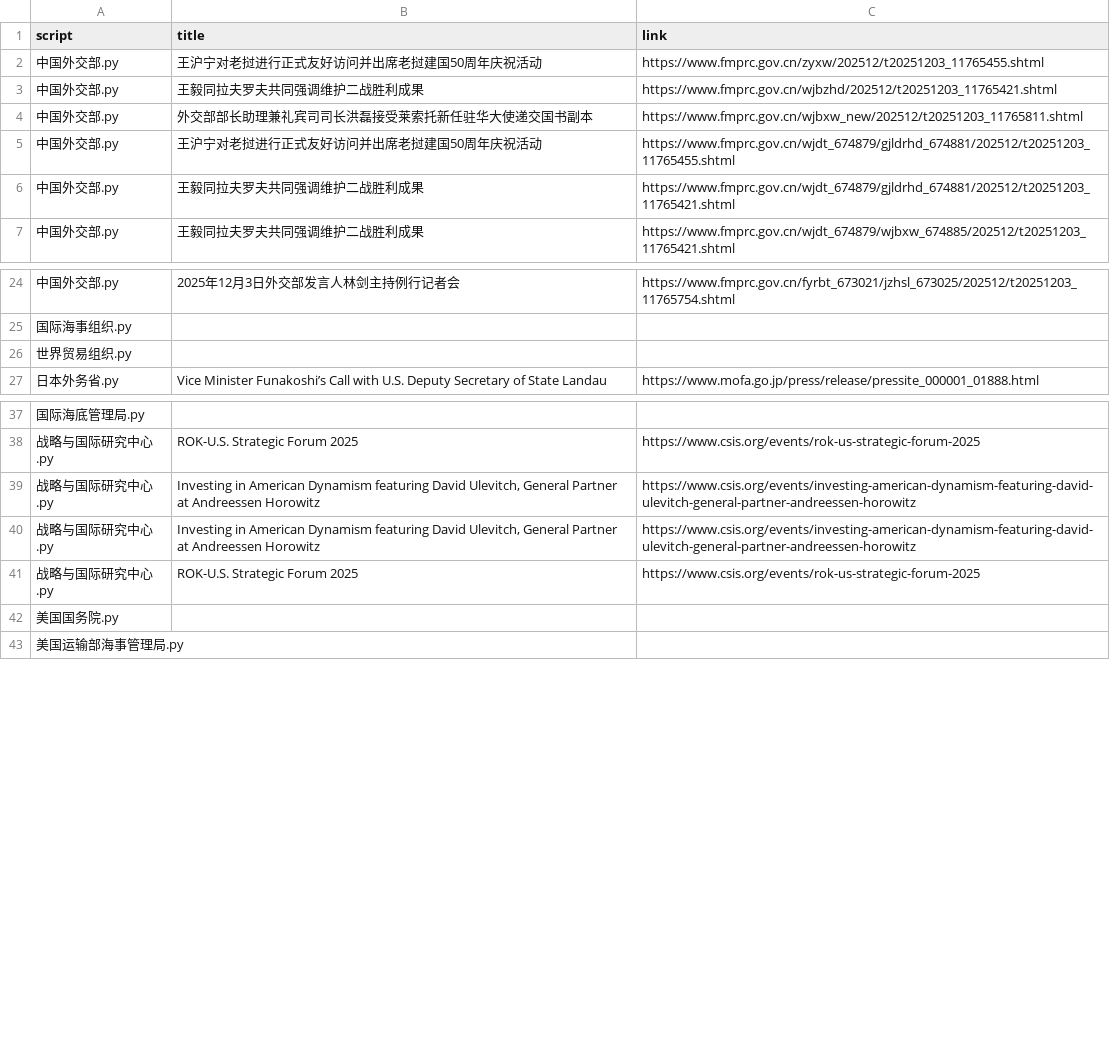
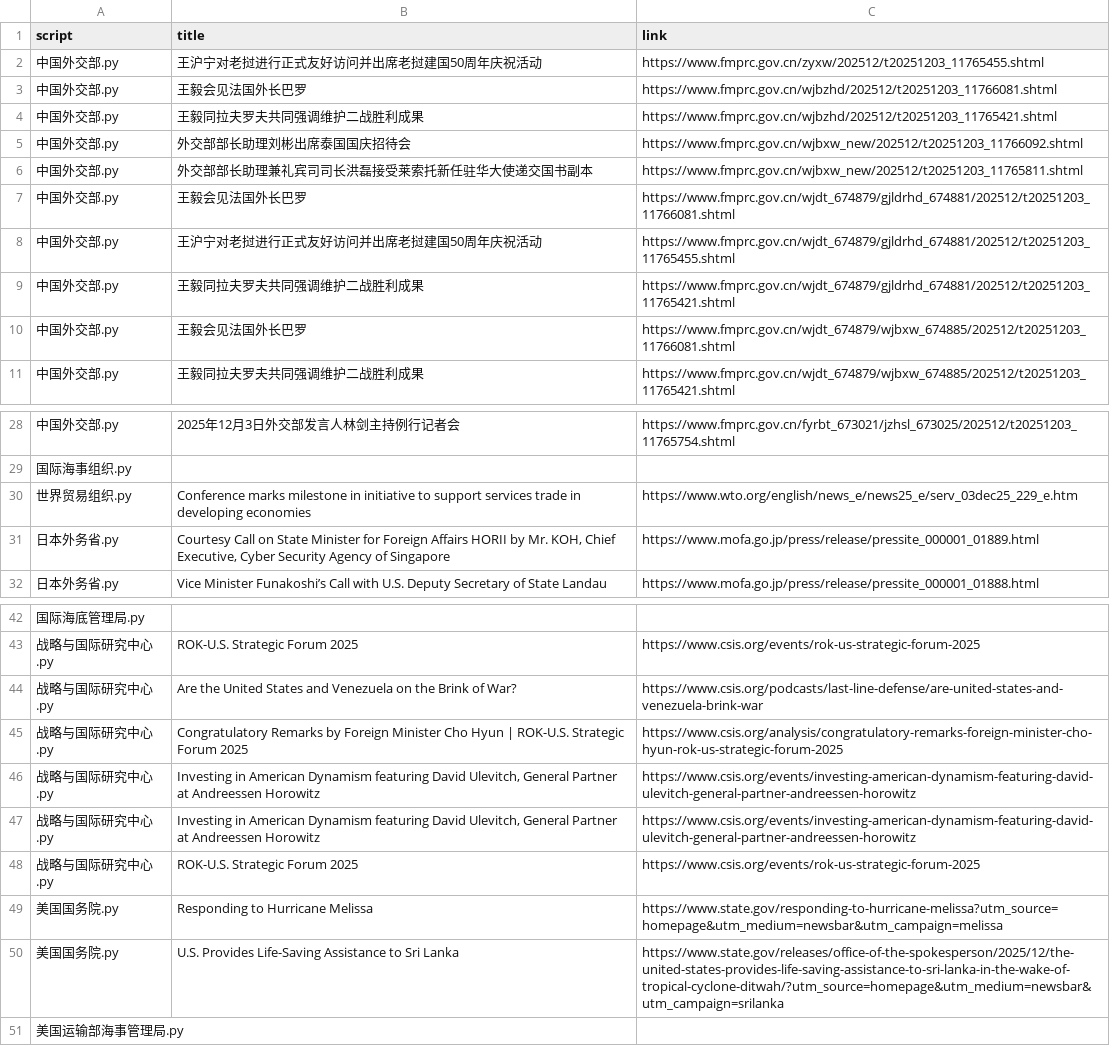
Before and after one commit to KACSH9/---, a CSV file: results_2025-12-03.csv, drawn as a sheet; only a part is shown, gaps mark what is left out.

```diff
--- a/results_2025-12-03.csv
+++ b/results_2025-12-03.csv
@@ -2,6 +2,10 @@ script,title,link
 中国外交部.py,王沪宁对老挝进行正式友好访问并出席老挝建国50周年庆祝活动,https://www.fmprc.gov.cn/zyxw/202512/t20251203_11765455.shtml
+中国外交部.py,王毅会见法国外长巴罗,https://www.fmprc.gov.cn/wjbzhd/202512/t20251203_11766081.shtml
 中国外交部.py,王毅同拉夫罗夫共同强调维护二战胜利成果,https://www.fmprc.gov.cn/wjbzhd/202512/t20251203_11765421.shtml
+中国外交部.py,外交部部长助理刘彬出席泰国国庆招待会,https://www.fmprc.gov.cn/wjbxw_new/202512/t20251203_11766092.shtml
 中国外交部.py,外交部部长助理兼礼宾司司长洪磊接受莱索托新任驻华大使递交国书副本,https://www.fmprc.gov.cn/wjbxw_new/202512/t20251203_11765811.shtml
+中国外交部.py,王毅会见法国外长巴罗,https://www.fmprc.gov.cn/wjdt_674879/gjldrhd_674881/202512/t20251203_11766081.shtml
 中国外交部.py,王沪宁对老挝进行正式友好访问并出席老挝建国50周年庆祝活动,https://www.fmprc.gov.cn/wjdt_674879/gjldrhd_674881/202512/t20251203_11765455.shtml
 中国外交部.py,王毅同拉夫罗夫共同强调维护二战胜利成果,https://www.fmprc.gov.cn/wjdt_674879/gjldrhd_674881/202512/t20251203_11765421.shtml
+中国外交部.py,王毅会见法国外长巴罗,https://www.fmprc.gov.cn/wjdt_674879/wjbxw_674885/202512/t20251203_11766081.shtml
 中国外交部.py,王毅同拉夫罗夫共同强调维护二战胜利成果,https://www.fmprc.gov.cn/wjdt_674879/wjbxw_674885/202512/t20251203_11765421.shtml
@@ -25,3 +29,4 @@ script,title,link
 国际海事组织.py,,
-世界贸易组织.py,,
+世界贸易组织.py,Conference marks milestone in initiative to support services trade in developing economies,https://www.wto.org/english/news_e/news25_e/serv_03dec25_229_e.htm
+日本外务省.py,"Courtesy Call on State Minister for Foreign Affairs HORII by Mr. KOH, Chief Executive, Cyber Security Agency of Singapore",https://www.mofa.go.jp/press/release/pressite_000001_01889.html
 日本外务省.py,Vice Minister Funakoshi’s Call with U.S. Deputy Secretary of State Landau,https://www.mofa.go.jp/press/release/pressite_000001_01888.html
@@ -38,2 +43,4 @@ script,title,link
 战略与国际研究中心.py,ROK-U.S. Strategic Forum 2025,https://www.csis.org/events/rok-us-strategic-forum-2025
+战略与国际研究中心.py,Are the United States and Venezuela on the Brink of War?,https://www.csis.org/podcasts/last-line-defense/are-united-states-and-venezuela-brink-war
+战略与国际研究中心.py,Congratulatory Remarks by Foreign Minister Cho Hyun | ROK-U.S. Strategic Forum 2025,https://www.csis.org/analysis/congratulatory-remarks-foreign-minister-cho-hyun-rok-us-strategic-forum-2025
 战略与国际研究中心.py,"Investing in American Dynamism featuring David Ulevitch, General Partner at Andreessen Horowitz",https://www.csis.org/events/investing-american-dynamism-featuring-david-ulevitch-general-partner-andreessen-horowitz
@@ -41,3 +48,4 @@ script,title,link
 战略与国际研究中心.py,ROK-U.S. Strategic Forum 2025,https://www.csis.org/events/rok-us-strategic-forum-2025
-美国国务院.py,,
+美国国务院.py,Responding to Hurricane Melissa,https://www.state.gov/responding-to-hurricane-melissa?utm_source=homepage&utm_medium=newsbar&utm_campaign=melissa
+美国国务院.py,U.S. Provides Life-Saving Assistance to Sri Lanka,https://www.state.gov/releases/office-of-the-spokesperson/2025/12/the-united-states-provides-life-saving-assistance-to-sri-lanka-in-the-wake-of-tropical-cyclone-ditwah/?utm_source=homepage&utm_medium=newsbar&utm_campaign=srilanka
 美国运输部海事管理局.py,,
```
